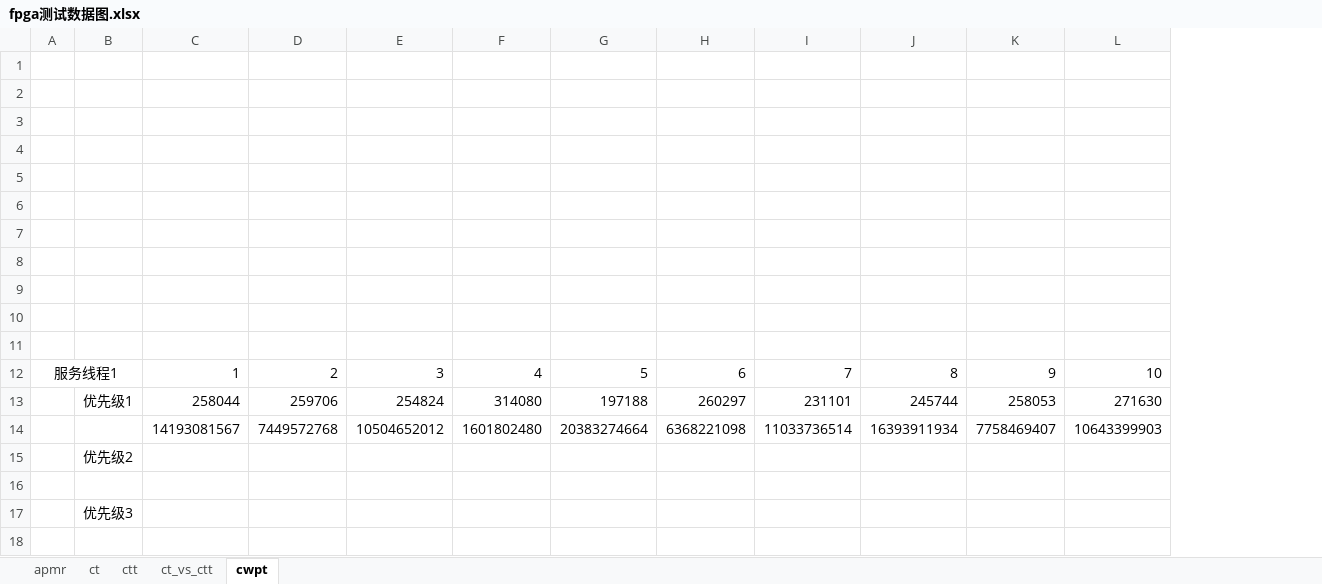
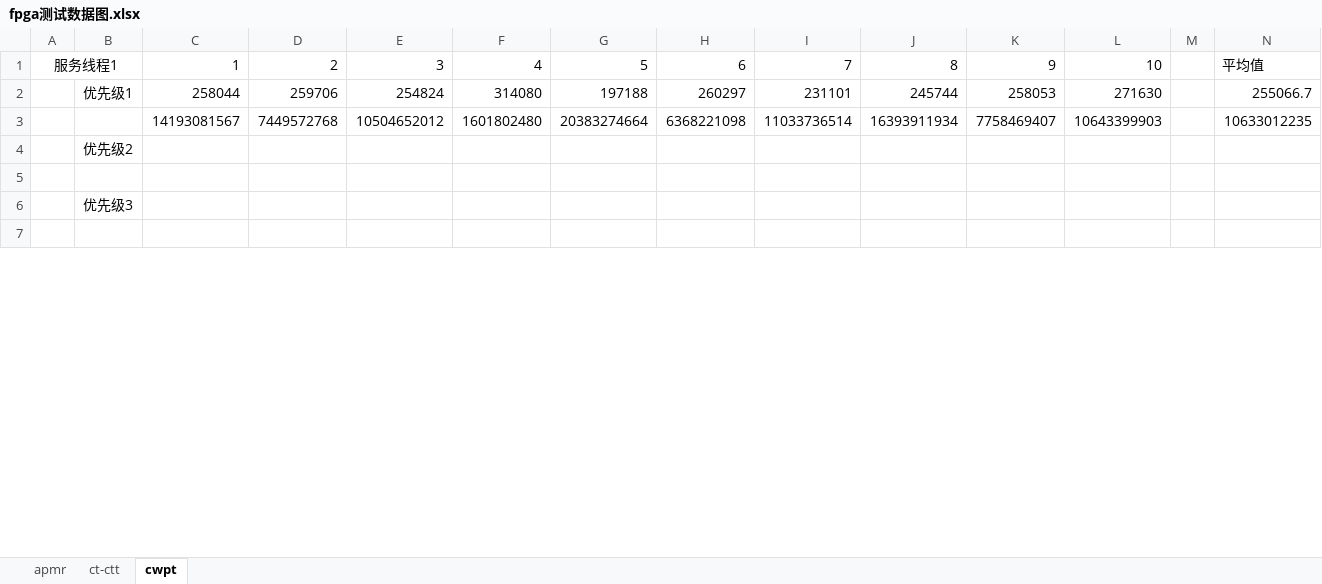
Before and after one commit to zflcs/SharedScheduler, an Excel workbook: fpga测试数据图.xlsx, sheet cwpt, drawn as a sheet; only a part is shown; values as stored, in another font and other column widths than the file's, no borders; removed rows and columns are numbered as before the commit, all else as after; the diff names each change by its address in the sheet, - before the commit and + after, or states it on an @@ line.

```diff
--- a/fpga测试数据图.xlsx (sheet cwpt)
+++ b/fpga测试数据图.xlsx (sheet cwpt)
-sheet tab: ct
+sheet tab: ct-ctt
-sheet tab: ctt
-sheet tab: ct_vs_ctt
+column M, empty
+column N, rows 1-3: 平均值 | 255066.7 | 10633012235
-row 1: (empty)
-row 2: (empty)
-row 3: (empty)
-row 4: (empty)
-row 5: (empty)
-row 6: (empty)
-row 7: (empty)
-row 8: (empty)
-row 9: (empty)
-row 10: (empty)
-row 11: (empty)
```
Also changed, not shown: sheet ct-ctt, sheet apmr, charts or pictures.
